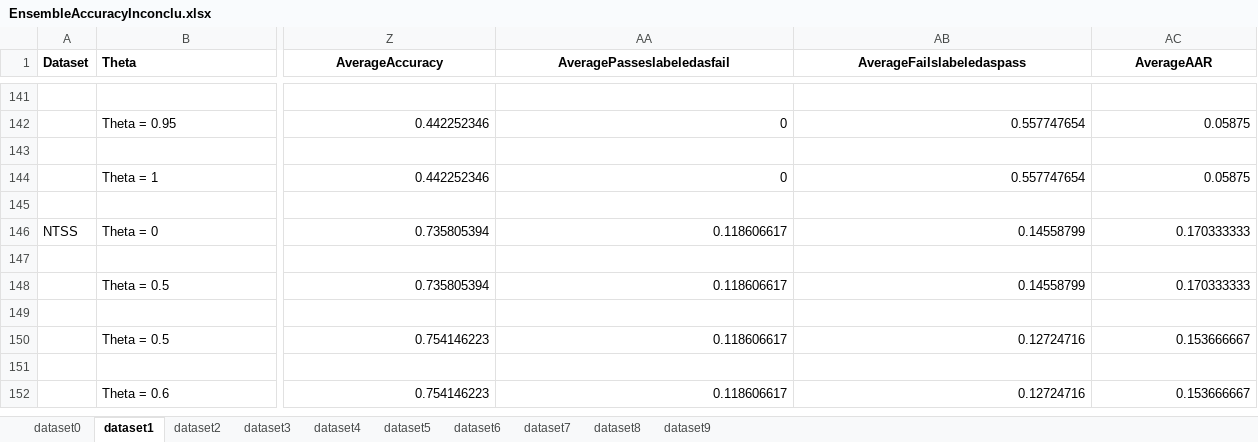
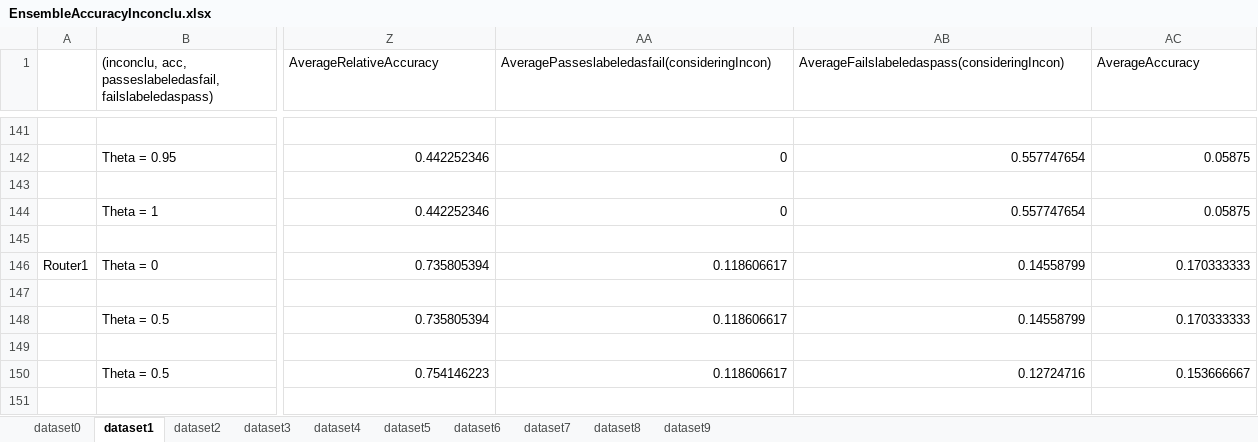
Before and after one commit to baharin/FlakiFailure, an Excel workbook: Evaluation/Results/RQ2/EnsembleAccuracyInconclu.xlsx, sheet dataset1, drawn as a sheet; only a part is shown, gaps mark what is left out; the shorter side is filled out with more unchanged rows; values as stored, in another font and other column widths than the file's, no borders; the diff covers the shown part only; the diff names each change by its address in the sheet, - before the commit and + after, or states it on an @@ line.

```diff
--- a/Evaluation/Results/RQ2/EnsembleAccuracyInconclu.xlsx (sheet dataset1)
+++ b/Evaluation/Results/RQ2/EnsembleAccuracyInconclu.xlsx (sheet dataset1)
-A1: Dataset
+A1: (empty)
-B1: Theta
+B1: (inconclu, acc, passeslabeledasfail, failslabeledaspass)
-B1 bold: on
+B1 bold: off
@@ Z1:AC1 bold: on → off, alignment: center → left @@
-Z1: AverageAccuracy
+Z1: AverageRelativeAccuracy
-AA1: AveragePasseslabeledasfail
+AA1: AveragePasseslabeledasfail(consideringIncon)
-AB1: AverageFailslabeledaspass
+AB1: AverageFailslabeledaspass(consideringIncon)
-AC1: AverageAAR
+AC1: AverageAccuracy
-A146: NTSS
+A146: Router1
```
Also changed, not shown: 45 removed rows, 5 edited cells and cell formats elsewhere in this sheet, sheet dataset0, sheet dataset3, sheet dataset4, sheet dataset2, sheet dataset5, sheet dataset7, 3 more sheets.
